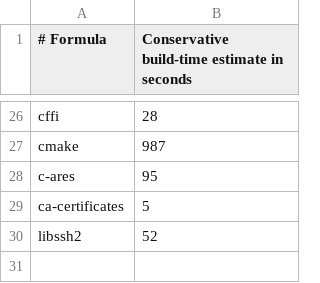
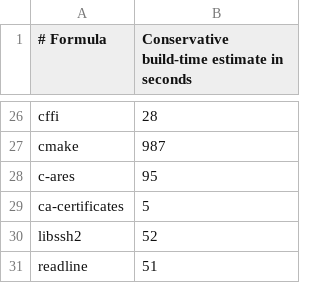
Before and after one commit to quyleanh/homebrew-tap, a TSV file: .github/build-times.tsv, drawn as a sheet; only a part is shown, gaps mark what is left out; the diff names each change by its address in the sheet, - before the commit and + after, or states it on an @@ line.

```diff
--- a/.github/build-times.tsv
+++ b/.github/build-times.tsv
+row 31: readline | 51
```
Also changed, not shown: 1 other file.
